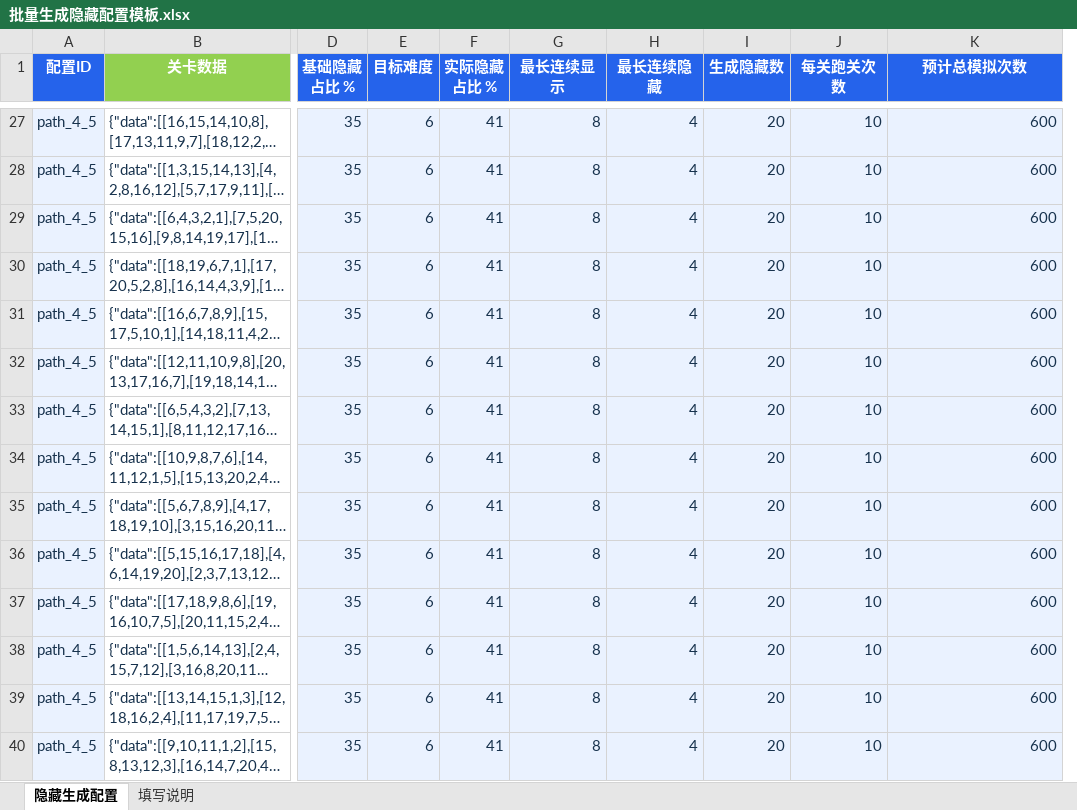
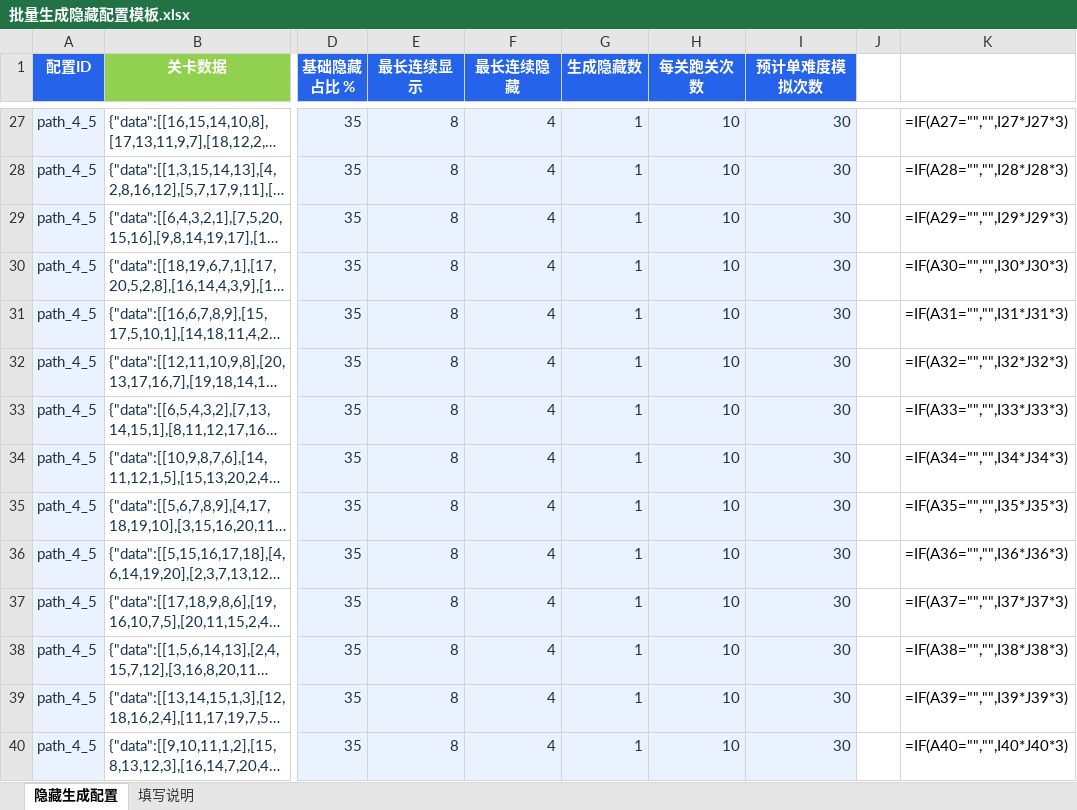
Before and after one commit to sgggom/NumberConnect, an Excel workbook: excel/批量生成隐藏配置模板.xlsx, sheet 隐藏生成配置, drawn as a sheet; only a part is shown, gaps mark what is left out; long unchanged cells end in …; values as stored, in another font and other column widths than the file's, no borders; formulas without a stored value are shown as written; table styles not drawn; removed rows and columns are numbered as before the commit, all else as after; the diff covers the shown part only; the diff names each change by its address in the sheet, - before the commit and + after, or states it on an @@ line.

```diff
--- a/excel/批量生成隐藏配置模板.xlsx (sheet 隐藏生成配置)
+++ b/excel/批量生成隐藏配置模板.xlsx (sheet 隐藏生成配置)
-column E (目标难度), rows 27-40: all 6
-column F (实际隐藏占比 %), rows 27-40: all 41
+column I (预计单难度模拟次数), rows 27-40: all 30
+column J, empty
-K1: 预计总模拟次数
+K1: (empty)
-K1 fill: #2563EB
+K1 fill: none
-G27:G40 (生成隐藏数): 20
+G27:G40 (生成隐藏数): 1
@@ K27:K40 fill: #EAF2FF → none, text colour: #17324D → black @@
-K27: 600
+K27: =IF(A27="","",I27*J27*3)
-K28: 600
+K28: =IF(A28="","",I28*J28*3)
-K29: 600
+K29: =IF(A29="","",I29*J29*3)
-K30: 600
+K30: =IF(A30="","",I30*J30*3)
-K31: 600
+K31: =IF(A31="","",I31*J31*3)
-K32: 600
+K32: =IF(A32="","",I32*J32*3)
-K33: 600
+K33: =IF(A33="","",I33*J33*3)
-K34: 600
+K34: =IF(A34="","",I34*J34*3)
-K35: 600
+K35: =IF(A35="","",I35*J35*3)
-K36: 600
+K36: =IF(A36="","",I36*J36*3)
-K37: 600
+K37: =IF(A37="","",I37*J37*3)
-K38: 600
+K38: =IF(A38="","",I38*J38*3)
-K39: 600
+K39: =IF(A39="","",I39*J39*3)
-K40: 600
+K40: =IF(A40="","",I40*J40*3)
```
Also changed, not shown: 1092 edited cells and cell formats elsewhere in this sheet, sheet 填写说明, formulas that keep their value, 6 other files.
